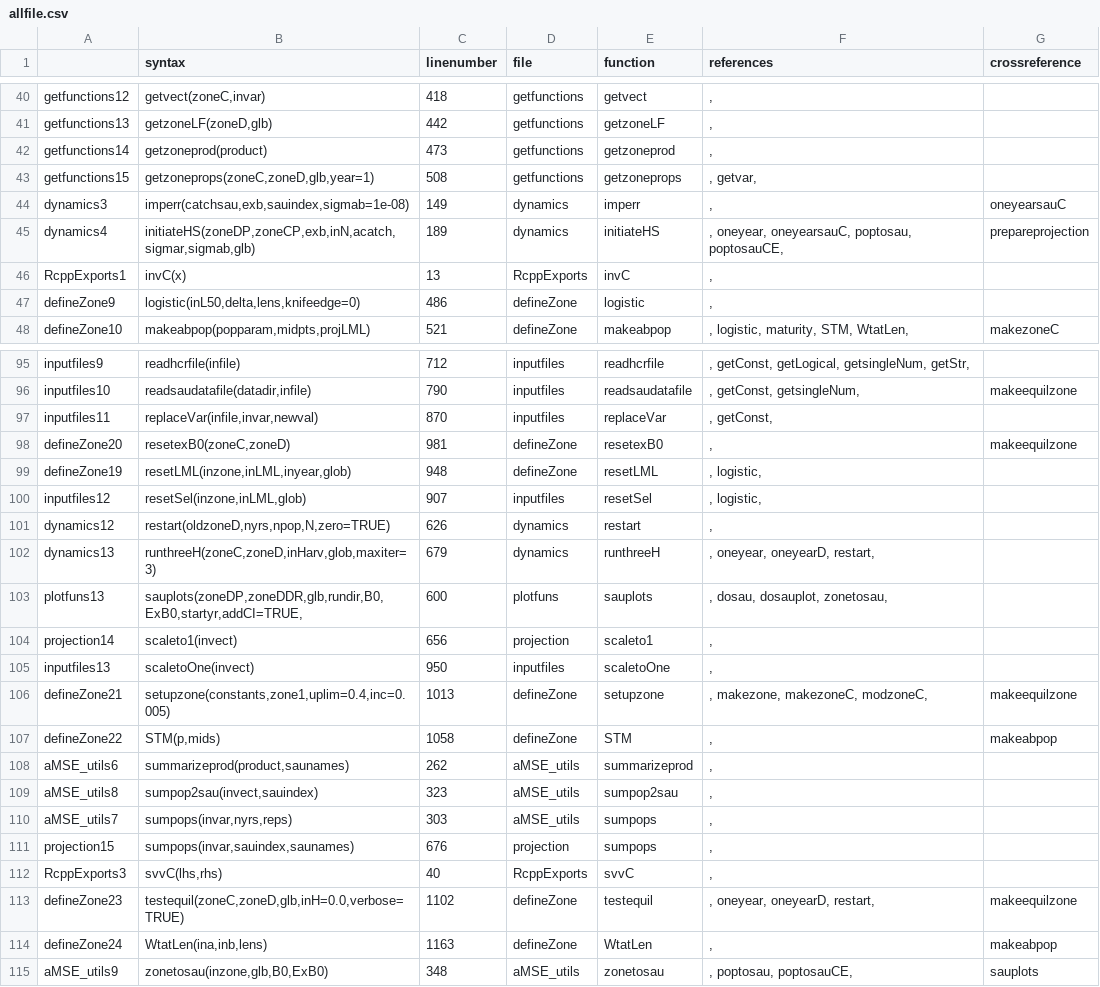
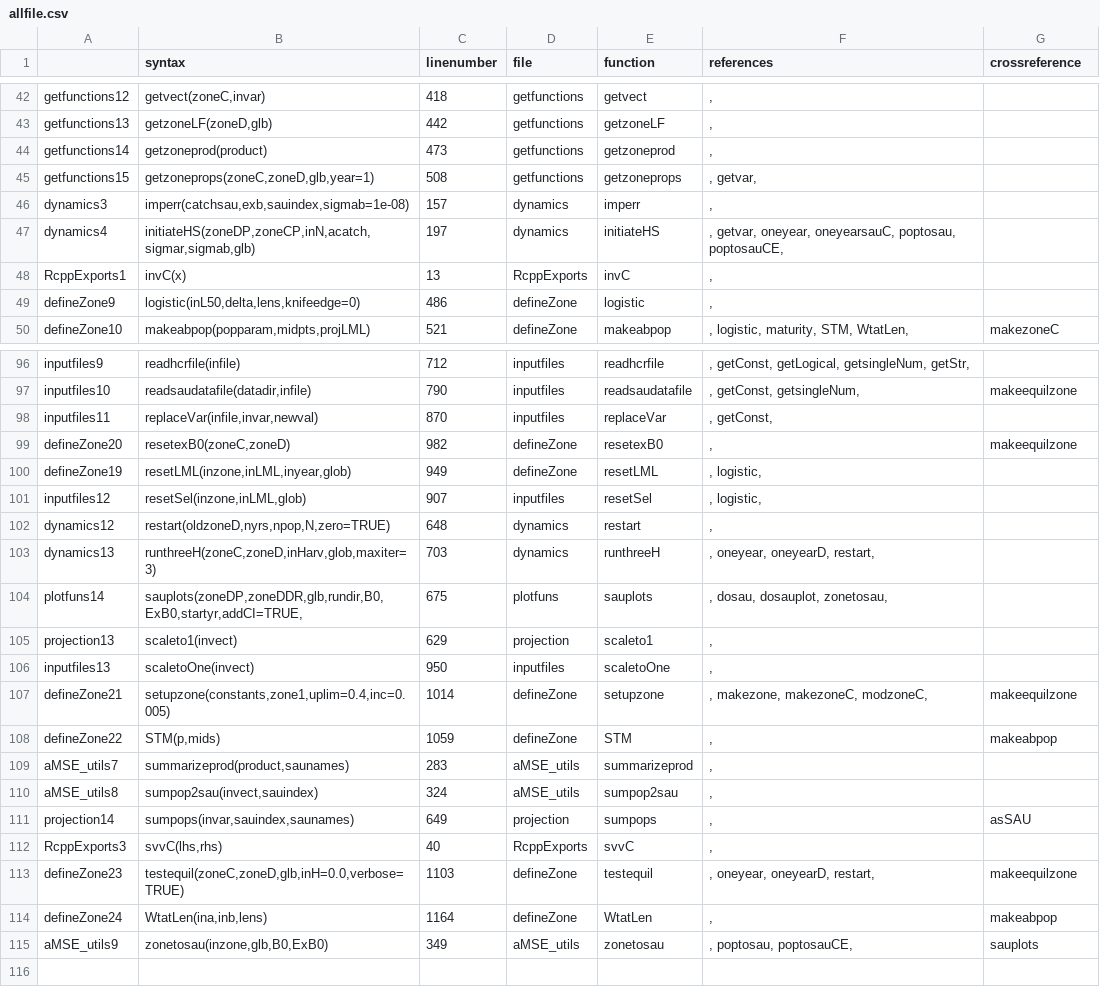
Before and after one commit to haddonm/aMSE, a CSV file: data-raw/allfile.csv, drawn as a sheet; only a part is shown, gaps mark what is left out; the diff covers the shown part only.

```diff
--- a/data-raw/allfile.csv
+++ b/data-raw/allfile.csv
@@ -43,4 +45,4 @@
 "getfunctions15","getzoneprops(zoneC,zoneD,glb,year=1)",508,"getfunctions","getzoneprops",", getvar, ",""
-"dynamics3","imperr(catchsau,exb,sauindex,sigmab=1e-08)",149,"dynamics","imperr",", ","oneyearsauC"
-"dynamics4","initiateHS(zoneDP,zoneCP,exb,inN,acatch,sigmar,sigmab,glb)",189,"dynamics","initiateHS",", oneyear, oneyearsauC, poptosau, poptosauCE, ","prepareprojection"
+"dynamics3","imperr(catchsau,exb,sauindex,sigmab=1e-08)",157,"dynamics","imperr",", ",""
+"dynamics4","initiateHS(zoneDP,zoneCP,inN,acatch,sigmar,sigmab,glb)",197,"dynamics","initiateHS",", getvar, oneyear, oneyearsauC, poptosau, poptosauCE, ",""
 "RcppExports1","invC(x)",13,"RcppExports","invC",", ",""
@@ -97,19 +98,18 @@
 "inputfiles11","replaceVar(infile,invar,newval)",870,"inputfiles","replaceVar",", getConst, ",""
-"defineZone20","resetexB0(zoneC,zoneD)",981,"defineZone","resetexB0",", ","makeequilzone"
-"defineZone19","resetLML(inzone,inLML,inyear,glob)",948,"defineZone","resetLML",", logistic, ",""
+"defineZone20","resetexB0(zoneC,zoneD)",982,"defineZone","resetexB0",", ","makeequilzone"
+"defineZone19","resetLML(inzone,inLML,inyear,glob)",949,"defineZone","resetLML",", logistic, ",""
 "inputfiles12","resetSel(inzone,inLML,glob)",907,"inputfiles","resetSel",", logistic, ",""
-"dynamics12","restart(oldzoneD,nyrs,npop,N,zero=TRUE)",626,"dynamics","restart",", ",""
-"dynamics13","runthreeH(zoneC,zoneD,inHarv,glob,maxiter=3)",679,"dynamics","runthreeH",", oneyear, oneyearD, restart, ",""
-"plotfuns13","sauplots(zoneDP,zoneDDR,glb,rundir,B0,ExB0,startyr,addCI=TRUE,",600,"plotfuns","sauplots",", dosau, dosauplot, zonetosau, ",""
-"projection14","scaleto1(invect)",656,"projection","scaleto1",", ",""
+"dynamics12","restart(oldzoneD,nyrs,npop,N,zero=TRUE)",648,"dynamics","restart",", ",""
+"dynamics13","runthreeH(zoneC,zoneD,inHarv,glob,maxiter=3)",703,"dynamics","runthreeH",", oneyear, oneyearD, restart, ",""
+"plotfuns14","sauplots(zoneDP,zoneDDR,glb,rundir,B0,ExB0,startyr,addCI=TRUE,",675,"plotfuns","sauplots",", dosau, dosauplot, zonetosau, ",""
+"projection13","scaleto1(invect)",629,"projection","scaleto1",", ",""
 "inputfiles13","scaletoOne(invect)",950,"inputfiles","scaletoOne",", ",""
-"defineZone21","setupzone(constants,zone1,uplim=0.4,inc=0.005)",1013,"defineZone","setupzone",", makezone, makezoneC, modzoneC, ","makeequilzone"
-"defineZone22","STM(p,mids)",1058,"defineZone","STM",", ","makeabpop"
-"aMSE_utils6","summarizeprod(product,saunames)",262,"aMSE_utils","summarizeprod",", ",""
-"aMSE_utils8","sumpop2sau(invect,sauindex)",323,"aMSE_utils","sumpop2sau",", ",""
-"aMSE_utils7","sumpops(invar,nyrs,reps)",303,"aMSE_utils","sumpops",", ",""
-"projection15","sumpops(invar,sauindex,saunames)",676,"projection","sumpops",", ",""
+"defineZone21","setupzone(constants,zone1,uplim=0.4,inc=0.005)",1014,"defineZone","setupzone",", makezone, makezoneC, modzoneC, ","makeequilzone"
+"defineZone22","STM(p,mids)",1059,"defineZone","STM",", ","makeabpop"
+"aMSE_utils7","summarizeprod(product,saunames)",283,"aMSE_utils","summarizeprod",", ",""
+"aMSE_utils8","sumpop2sau(invect,sauindex)",324,"aMSE_utils","sumpop2sau",", ",""
+"projection14","sumpops(invar,sauindex,saunames)",649,"projection","sumpops",", ","asSAU"
 "RcppExports3","svvC(lhs,rhs)",40,"RcppExports","svvC",", ",""
-"defineZone23","testequil(zoneC,zoneD,glb,inH=0.0,verbose=TRUE)",1102,"defineZone","testequil",", oneyear, oneyearD, restart, ","makeequilzone"
-"defineZone24","WtatLen(ina,inb,lens)",1163,"defineZone","WtatLen",", ","makeabpop"
-"aMSE_utils9","zonetosau(inzone,glb,B0,ExB0)",348,"aMSE_utils","zonetosau",", poptosau, poptosauCE, ","sauplots"
+"defineZone23","testequil(zoneC,zoneD,glb,inH=0.0,verbose=TRUE)",1103,"defineZone","testequil",", oneyear, oneyearD, restart, ","makeequilzone"
+"defineZone24","WtatLen(ina,inb,lens)",1164,"defineZone","WtatLen",", ","makeabpop"
+"aMSE_utils9","zonetosau(inzone,glb,B0,ExB0)",349,"aMSE_utils","zonetosau",", poptosau, poptosauCE, ","sauplots"
```
Also changed, not shown: 4 added rows, 3 removed rows and 68 edited cells elsewhere in this file, 7 other files.
